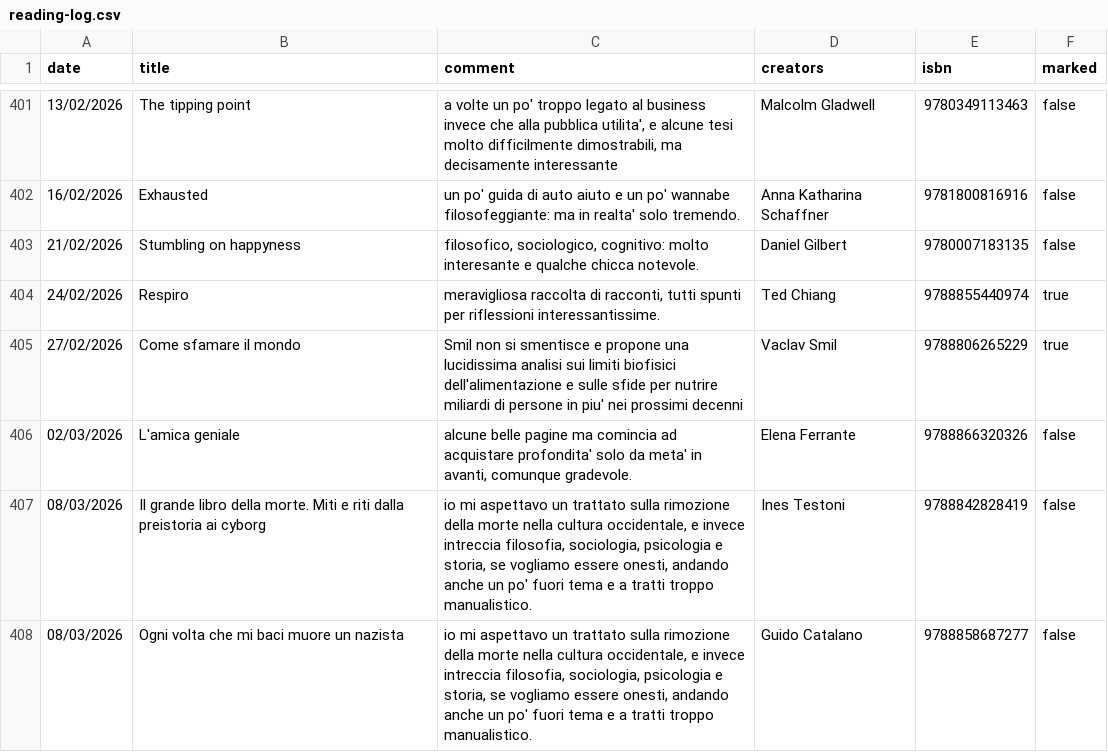
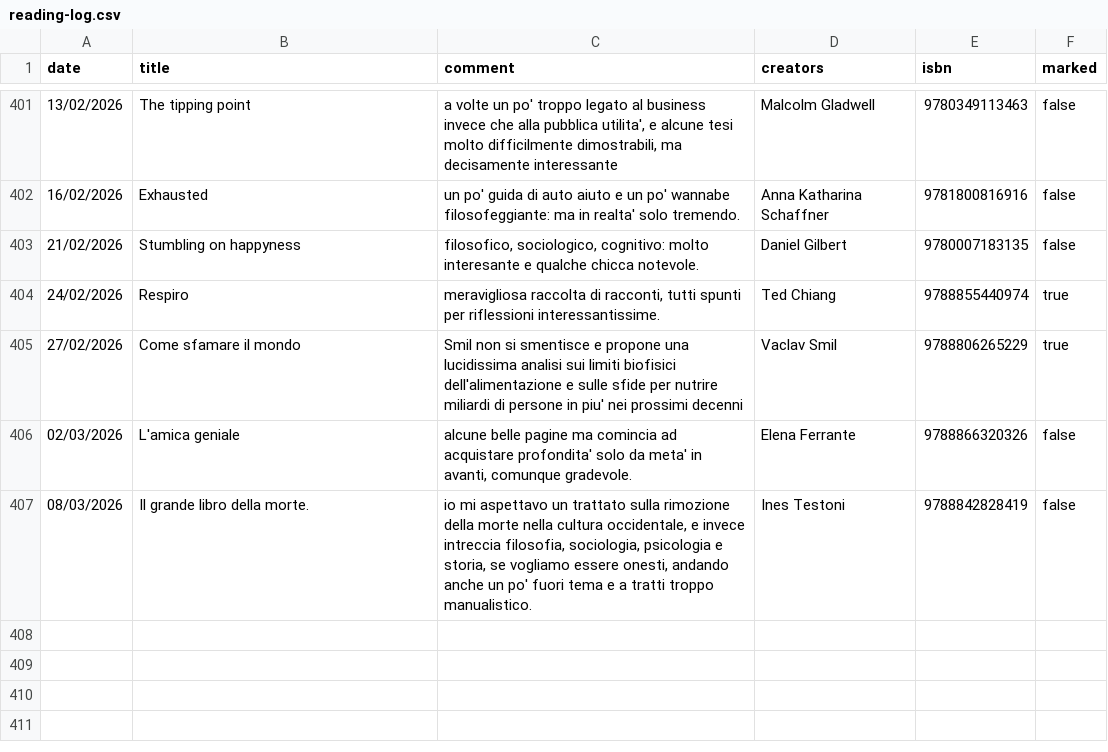
Before and after one commit to andreaiacono/books, a CSV file: data/reading-log.csv, drawn as a sheet; only a part is shown, gaps mark what is left out.

Commit message:
add book

```diff
--- a/data/reading-log.csv
+++ b/data/reading-log.csv
@@ -406,3 +406,2 @@
 "02/03/2026","L'amica geniale","alcune belle pagine ma comincia ad acquistare profondita' solo da meta' in avanti, comunque gradevole.","Elena Ferrante",9788866320326,"false"
-08/03/2026,Il grande libro della morte. Miti e riti dalla preistoria ai cyborg,"io mi aspettavo un trattato sulla rimozione della morte nella cultura occidentale, e invece intreccia filosofia, sociologia, psicologia e storia, se vogliamo essere onesti, andando anche un po' fuori tema e a tratti troppo manualistico.",Ines Testoni,9788842828419,false
-"08/03/2026","Ogni volta che mi baci muore un nazista","io mi aspettavo un trattato sulla rimozione della morte nella cultura occidentale, e invece intreccia filosofia, sociologia, psicologia e storia, se vogliamo essere onesti, andando anche un po' fuori tema e a tratti troppo manualistico.","Guido Catalano","9788858687277","false"
+"08/03/2026","Il grande libro della morte.","io mi aspettavo un trattato sulla rimozione della morte nella cultura occidentale, e invece intreccia filosofia, sociologia, psicologia e storia, se vogliamo essere onesti, andando anche un po' fuori tema e a tratti troppo manualistico.","Ines Testoni","9788842828419","false"
```
